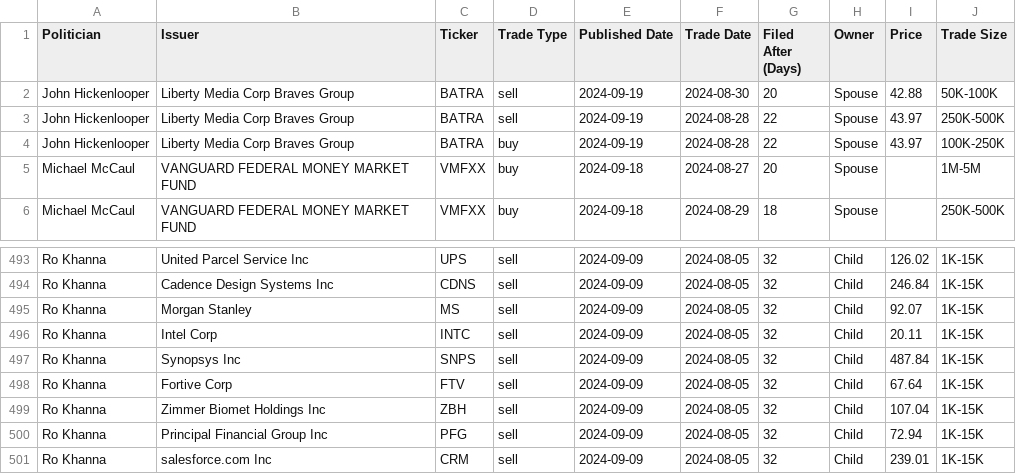
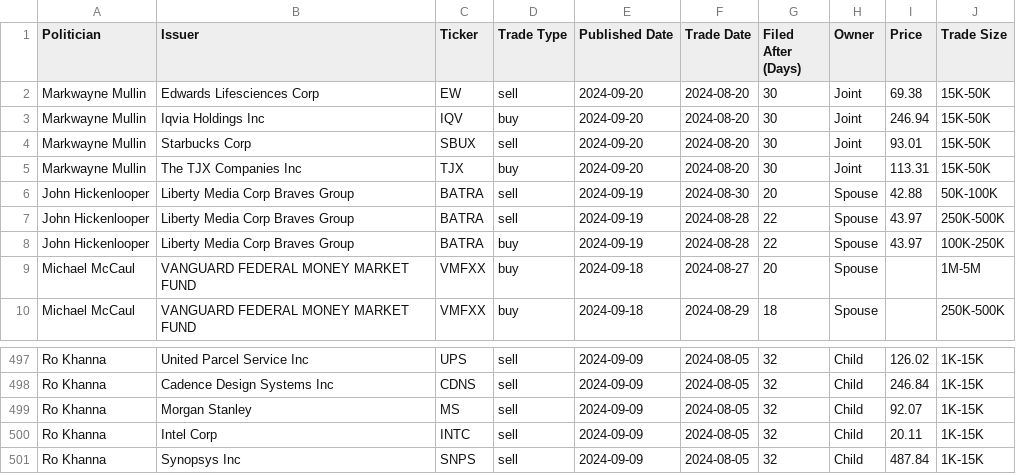
Before and after one commit to dparedesi/Call-Options-values, a CSV file: politicians_trades.csv, drawn as a sheet; only a part is shown, gaps mark what is left out; removed rows and columns are numbered as before the commit, all else as after; the diff names each change by its address in the sheet, - before the commit and + after, or states it on an @@ line.

```diff
--- a/politicians_trades.csv
+++ b/politicians_trades.csv
+row 2: Markwayne Mullin | Edwards Lifesciences Corp | EW | sell | 2024-09-20 | 2024-08-20 | 30 | Joint | 69.38 | 15K-50K
+row 3: Markwayne Mullin | Iqvia Holdings Inc | IQV | buy | 2024-09-20 | 2024-08-20 | 30 | Joint | 246.94 | 15K-50K
+row 4: Markwayne Mullin | Starbucks Corp | SBUX | sell | 2024-09-20 | 2024-08-20 | 30 | Joint | 93.01 | 15K-50K
+row 5: Markwayne Mullin | The TJX Companies Inc | TJX | buy | 2024-09-20 | 2024-08-20 | 30 | Joint | 113.31 | 15K-50K
-row 498: Ro Khanna | Fortive Corp | FTV | sell | 2024-09-09 | 2024-08-05 | 32 | Child | 67.64 | 1K-15K
-row 499: Ro Khanna | Zimmer Biomet Holdings Inc | ZBH | sell | 2024-09-09 | 2024-08-05 | 32 | Child | 107.04 | 1K-15K
-row 500: Ro Khanna | Principal Financial Group Inc | PFG | sell | 2024-09-09 | 2024-08-05 | 32 | Child | 72.94 | 1K-15K
-row 501: Ro Khanna | salesforce.com Inc | CRM | sell | 2024-09-09 | 2024-08-05 | 32 | Child | 239.01 | 1K-15K
```
Also changed, not shown: top_100_stock_and_options_data.csv.
